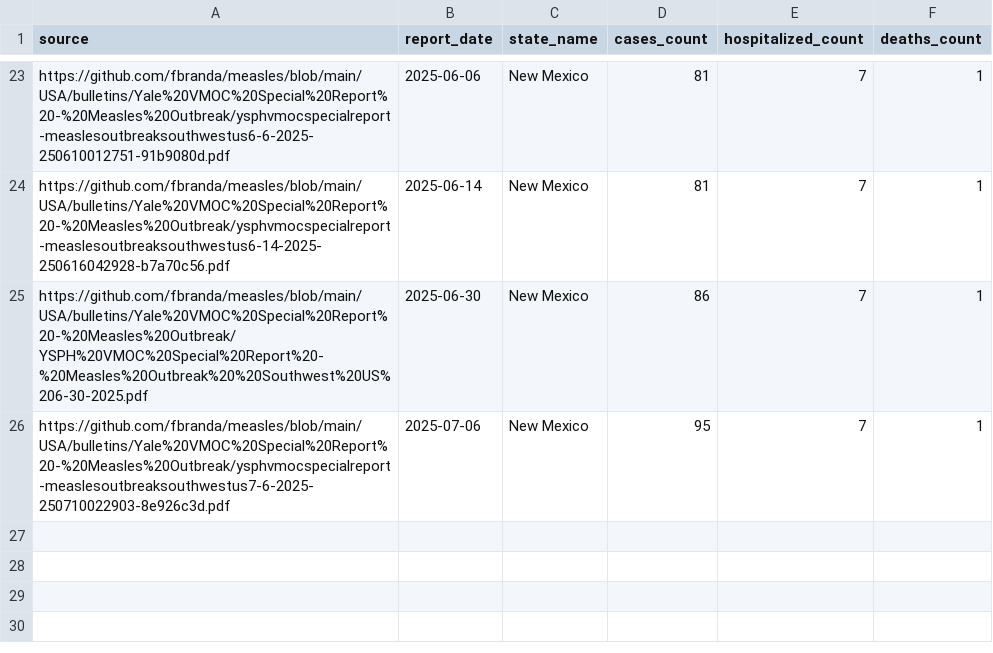
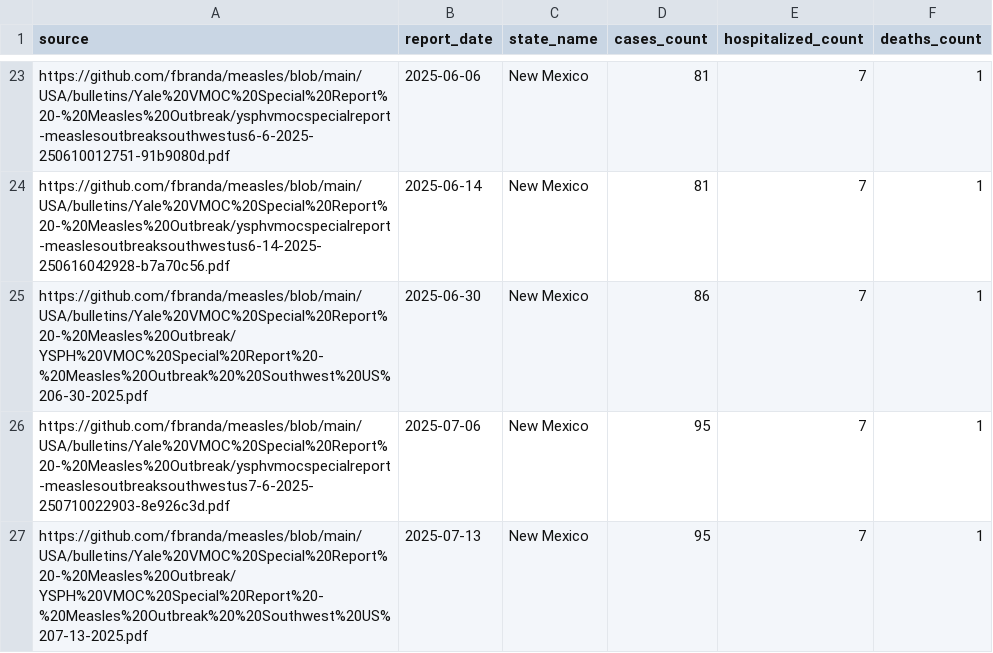
Before and after one commit to fbranda/measles, a CSV file: USA/data/2025/State/New_Mexico/measles-NM-by-cases.csv, drawn as a sheet; only a part is shown, gaps mark what is left out; the diff names each change by its address in the sheet, - before the commit and + after, or states it on an @@ line.

```diff
--- a/USA/data/2025/State/New_Mexico/measles-NM-by-cases.csv
+++ b/USA/data/2025/State/New_Mexico/measles-NM-by-cases.csv
+row 27: https://github.com/fbranda/measles/blob/main/USA/bulletins/Yale%20VMOC%20Special%20Report%20-%20Measles%20Outbreak/YSPH%20VMOC%20Special%20Report%20-%20Measles%20Outbreak%20%20Southwest%20US%207-13-2025.pdf | 2025-07-13 | New Mexico | 95 | 7 | 1
```
Also changed, not shown: USA/data/2025/State/New_Mexico/measles-NM-by-age.csv, USA/data/2025/State/New_Mexico/measles-NM-by-county.csv, 2 other files.
